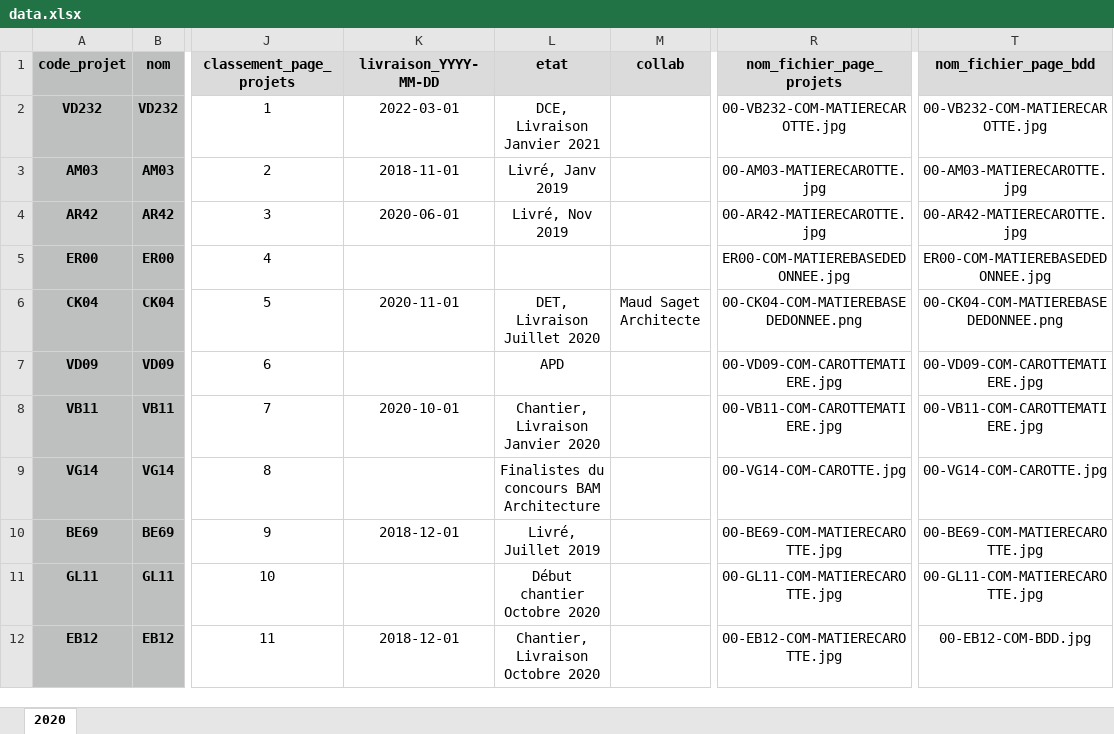
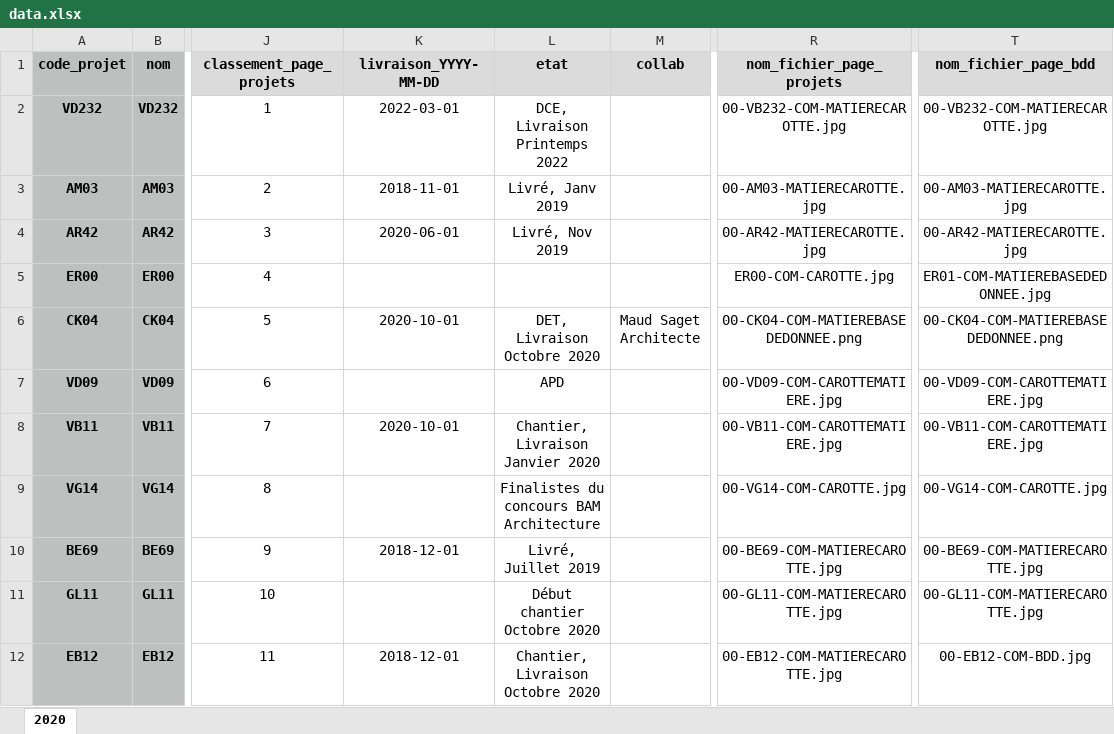
Before and after one commit to arnaudambro/adt-site, an Excel workbook: src/data/projets/data.xlsx, sheet 2020, drawn as a sheet; only a part is shown, gaps mark what is left out; values as stored, in another font and other column widths than the file's, no borders; the diff names each change by its address in the sheet, - before the commit and + after, or states it on an @@ line.

```diff
--- a/src/data/projets/data.xlsx (sheet 2020)
+++ b/src/data/projets/data.xlsx (sheet 2020)
-L2 (etat): DCE, Livraison Janvier 2021
+L2 (etat): DCE, Livraison Printemps 2022
-R5 (nom_fichier_page_projets): ER00-COM-MATIEREBASEDEDONNEE.jpg
+R5 (nom_fichier_page_projets): ER00-COM-CAROTTE.jpg
-T5 (nom_fichier_page_bdd): ER00-COM-MATIEREBASEDEDONNEE.jpg
+T5 (nom_fichier_page_bdd): ER01-COM-MATIEREBASEDEDONNEE.jpg
-K6 (livraison_YYYY-MM-DD): 2020-11-01
+K6 (livraison_YYYY-MM-DD): 2020-10-01
-L6 (etat): DET, Livraison Juillet 2020
+L6 (etat): DET, Livraison Octobre 2020
```
Also changed, not shown: 18 other files.
